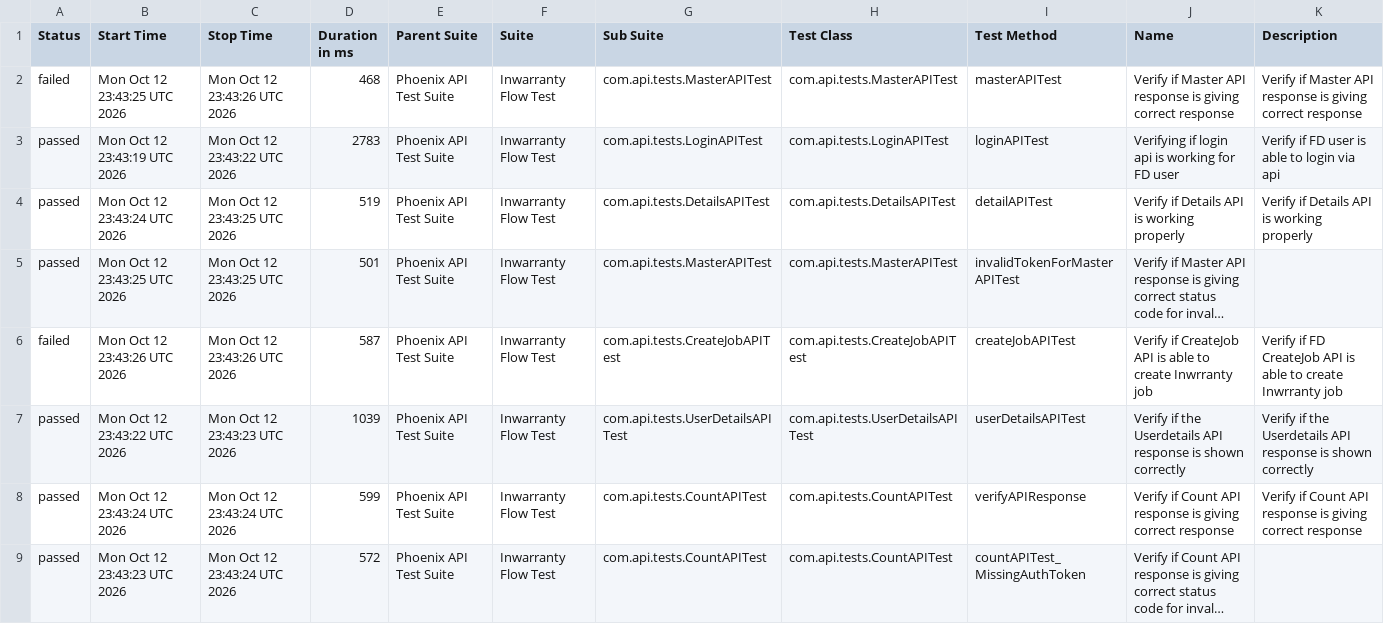
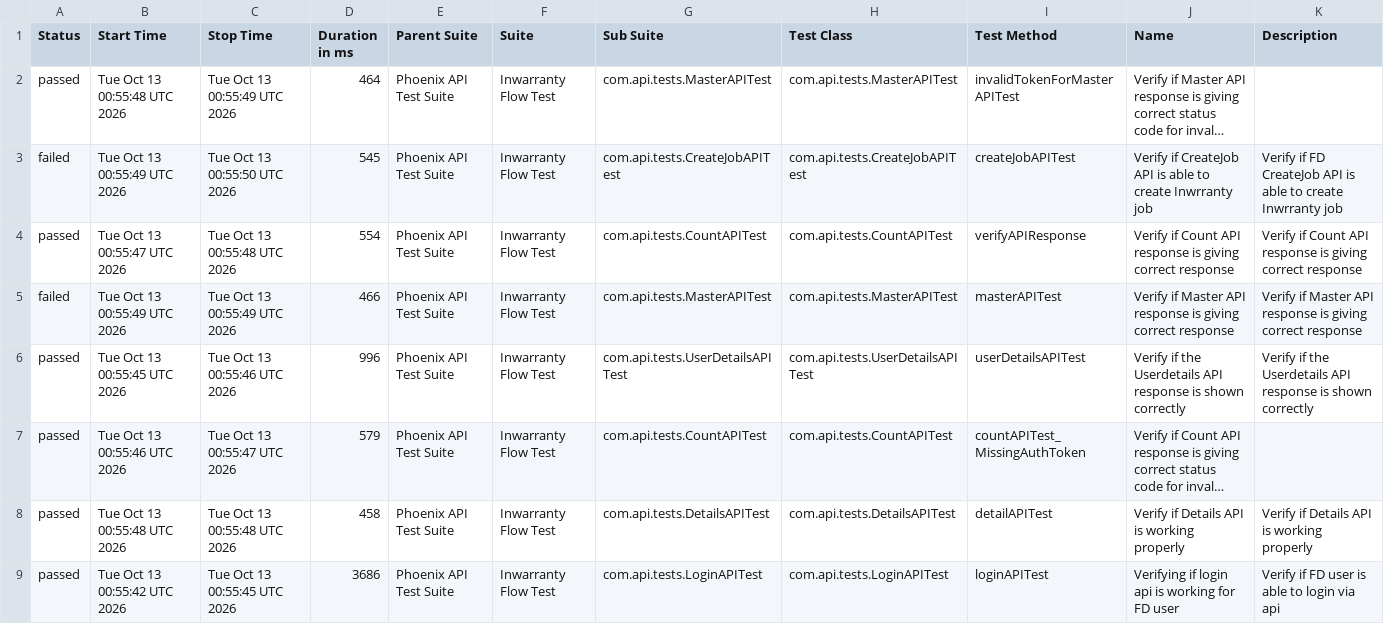
Before and after one commit to rounit/PhoenixTestAutomationFramework, a CSV file: data/suites.csv, drawn as a sheet; long unchanged cells end in …; removed rows and columns are numbered as before the commit, all else as after; the diff names each change by its address in the sheet, - before the commit and + after, or states it on an @@ line.

```diff
--- a/data/suites.csv
+++ b/data/suites.csv
-row 2: failed | Mon Oct 12 23:43:25 UTC 2026 | Mon Oct 12 23:43:26 UTC 2026 | 468 | Phoenix API Test Suite | Inwarranty Flow Test | com.api.tests.MasterAPITest | com.api.tests.MasterAPITest | masterAPITest | Verify if Master API response is giving correct response | Verify if Master API response is giving correct response
-row 3: passed | Mon Oct 12 23:43:19 UTC 2026 | Mon Oct 12 23:43:22 UTC 2026 | 2783 | Phoenix API Test Suite | Inwarranty Flow Test | com.api.tests.LoginAPITest | com.api.tests.LoginAPITest | loginAPITest | Verifying if login api is working for FD user | Verify if FD user is able to login via api
-row 4: passed | Mon Oct 12 23:43:24 UTC 2026 | Mon Oct 12 23:43:25 UTC 2026 | 519 | Phoenix API Test Suite | Inwarranty Flow Test | com.api.tests.DetailsAPITest | com.api.tests.DetailsAPITest | detailAPITest | Verify if Details API is working properly | Verify if Details API is working properly
-B2 (Start Time): Mon Oct 12 23:43:25 UTC 2026
+B2 (Start Time): Tue Oct 13 00:55:48 UTC 2026
-C2 (Stop Time): Mon Oct 12 23:43:25 UTC 2026
+C2 (Stop Time): Tue Oct 13 00:55:49 UTC 2026
-D2 (Duration in ms): 501
+D2 (Duration in ms): 464
-B3 (Start Time): Mon Oct 12 23:43:26 UTC 2026
+B3 (Start Time): Tue Oct 13 00:55:49 UTC 2026
-C3 (Stop Time): Mon Oct 12 23:43:26 UTC 2026
+C3 (Stop Time): Tue Oct 13 00:55:50 UTC 2026
-D3 (Duration in ms): 587
+D3 (Duration in ms): 545
-row 7: passed | Mon Oct 12 23:43:22 UTC 2026 | Mon Oct 12 23:43:23 UTC 2026 | 1039 | Phoenix API Test Suite | Inwarranty Flow Test | com.api.tests.UserDetailsAPITest | com.api.tests.UserDetailsAPITest | userDetailsAPITest | Verify if the Userdetails API response is shown correctly | Verify if the Userdetails API response is shown correctly
-B4 (Start Time): Mon Oct 12 23:43:24 UTC 2026
+B4 (Start Time): Tue Oct 13 00:55:47 UTC 2026
-C4 (Stop Time): Mon Oct 12 23:43:24 UTC 2026
+C4 (Stop Time): Tue Oct 13 00:55:48 UTC 2026
-D4 (Duration in ms): 599
+D4 (Duration in ms): 554
+row 5: failed | Tue Oct 13 00:55:49 UTC 2026 | Tue Oct 13 00:55:49 UTC 2026 | 466 | Phoenix API Test Suite | Inwarranty Flow Test | com.api.tests.MasterAPITest | com.api.tests.MasterAPITest | masterAPITest | Verify if Master API response is giving correct response | Verify if Master API response is giving correct response
+row 6: passed | Tue Oct 13 00:55:45 UTC 2026 | Tue Oct 13 00:55:46 UTC 2026 | 996 | Phoenix API Test Suite | Inwarranty Flow Test | com.api.tests.UserDetailsAPITest | com.api.tests.UserDetailsAPITest | userDetailsAPITest | Verify if the Userdetails API response is shown correctly | Verify if the Userdetails API response is shown correctly
-B7 (Start Time): Mon Oct 12 23:43:23 UTC 2026
+B7 (Start Time): Tue Oct 13 00:55:46 UTC 2026
-C7 (Stop Time): Mon Oct 12 23:43:24 UTC 2026
+C7 (Stop Time): Tue Oct 13 00:55:47 UTC 2026
-D7 (Duration in ms): 572
+D7 (Duration in ms): 579
+row 8: passed | Tue Oct 13 00:55:48 UTC 2026 | Tue Oct 13 00:55:48 UTC 2026 | 458 | Phoenix API Test Suite | Inwarranty Flow Test | com.api.tests.DetailsAPITest | com.api.tests.DetailsAPITest | detailAPITest | Verify if Details API is working properly | Verify if Details API is working properly
+row 9: passed | Tue Oct 13 00:55:42 UTC 2026 | Tue Oct 13 00:55:45 UTC 2026 | 3686 | Phoenix API Test Suite | Inwarranty Flow Test | com.api.tests.LoginAPITest | com.api.tests.LoginAPITest | loginAPITest | Verifying if login api is working for FD user | Verify if FD user is able to login via api
```
Also changed, not shown: data/behaviors.csv, 51 other files.
